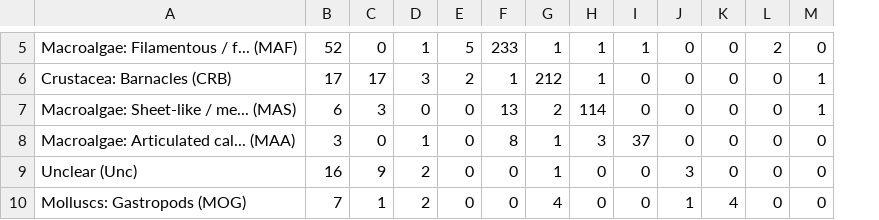
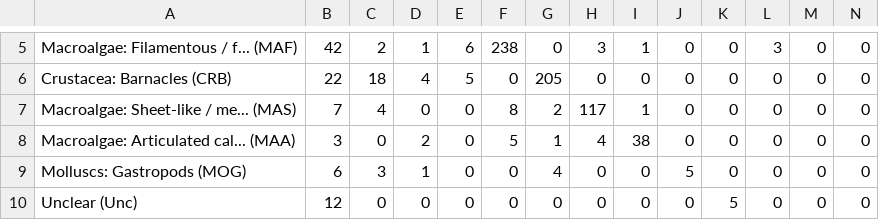
Before and after one commit to gonzalobravoargentina/SupplementaryMaterials_Bravo-et-al.2021, a CSV file: confusion_matrix/New model/confusion_matrix_full_0.csv, drawn as a sheet; only a part is shown, gaps mark what is left out; removed rows and columns are numbered as before the commit, all else as after; the diff covers the shown part only; the diff names each change by its address in the sheet, - before the commit and + after, or states it on an @@ line.

```diff
--- a/confusion_matrix/New model/confusion_matrix_full_0.csv
+++ b/confusion_matrix/New model/confusion_matrix_full_0.csv
+column N, rows 5-9: all 0
-B5: 52
+B5: 42
-C5: 0
+C5: 2
-E5: 5
+E5: 6
-F5: 233
+F5: 238
-G5: 1
+G5: 0
-H5: 1
+H5: 3
-L5: 2
+L5: 3
-B6: 17
+B6: 22
-C6: 17
+C6: 18
-D6: 3
+D6: 4
-E6: 2
+E6: 5
-F6: 1
+F6: 0
-G6: 212
+G6: 205
-H6: 1
+H6: 0
-M6:M7: 1
+M6:M7: 0
-B7: 6
+B7: 7
-C7: 3
+C7: 4
-F7: 13
+F7: 8
-H7: 114
+H7: 117
-I7: 0
+I7: 1
-D8: 1
+D8: 2
-F8: 8
+F8: 5
-H8: 3
+H8: 4
-I8: 37
+I8: 38
-row 9: Unclear (Unc) | 16 | 9 | 2 | 0 | 0 | 1 | 0 | 0 | 3 | 0 | 0 | 0
-B9: 7
+B9: 6
-C9: 1
+C9: 3
-D9: 2
+D9: 1
-J9: 1
+J9: 5
-K9: 4
+K9: 0
+row 10: Unclear (Unc) | 12 | 0 | 0 | 0 | 0 | 0 | 0 | 0 | 0 | 5 | 0 | 0 | 0
```
Also changed, not shown: 1 added row and 31 edited cells elsewhere in this file, 17 other files.
